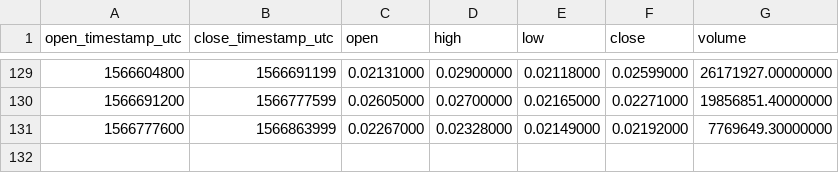
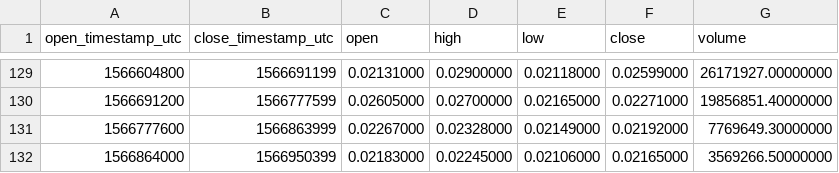
Before and after one commit to cryptobigbro/binance-MITHUSDT, a CSV file: binance-MITHUSDT-1d.csv, drawn as a sheet; only a part is shown, gaps mark what is left out; the diff names each change by its address in the sheet, - before the commit and + after, or states it on an @@ line.

```diff
--- a/binance-MITHUSDT-1d.csv
+++ b/binance-MITHUSDT-1d.csv
+row 132: 1566864000 | 1566950399 | 0.02183000 | 0.02245000 | 0.02106000 | 0.02165000 | 3569266.50000000
```
Also changed, not shown: binance-MITHUSDT-1h.csv.
